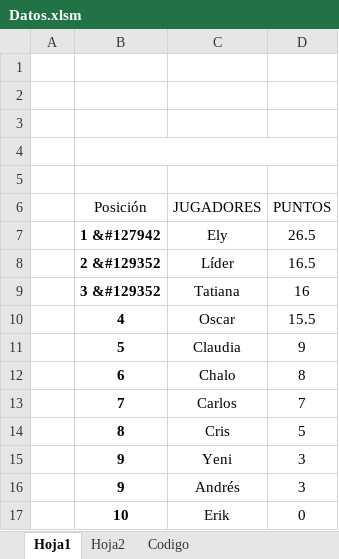
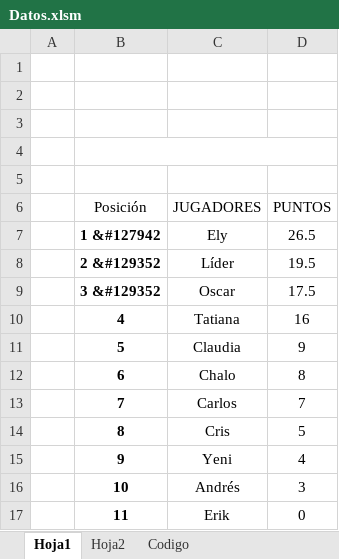
Before and after one commit to diacono81/WebLUdo, an Excel workbook: Datos.xlsm, sheet Hoja1, drawn as a sheet; values as stored, in another font and other column widths than the file's, no borders; charts and pictures and table styles not drawn; removed rows and columns are numbered as before the commit, all else as after; the diff names each change by its address in the sheet, - before the commit and + after, or states it on an @@ line.

```diff
--- a/Datos.xlsm (sheet Hoja1)
+++ b/Datos.xlsm (sheet Hoja1)
-D8 (PUNTOS): 16.5
+D8 (PUNTOS): 19.5
+row 9:  | 3 &#129352 | Oscar | 17.5
-B10 (Posición): 3 &#129352
+B10 (Posición): 4
-row 10:  | 4 | Oscar | 15.5
-D15 (PUNTOS): 3
+D15 (PUNTOS): 4
-B16 (Posición): 9
+B16 (Posición): 10
-B17 (Posición): 10
+B17 (Posición): 11
```
Also changed, not shown: sheet Codigo, 1 other file.
